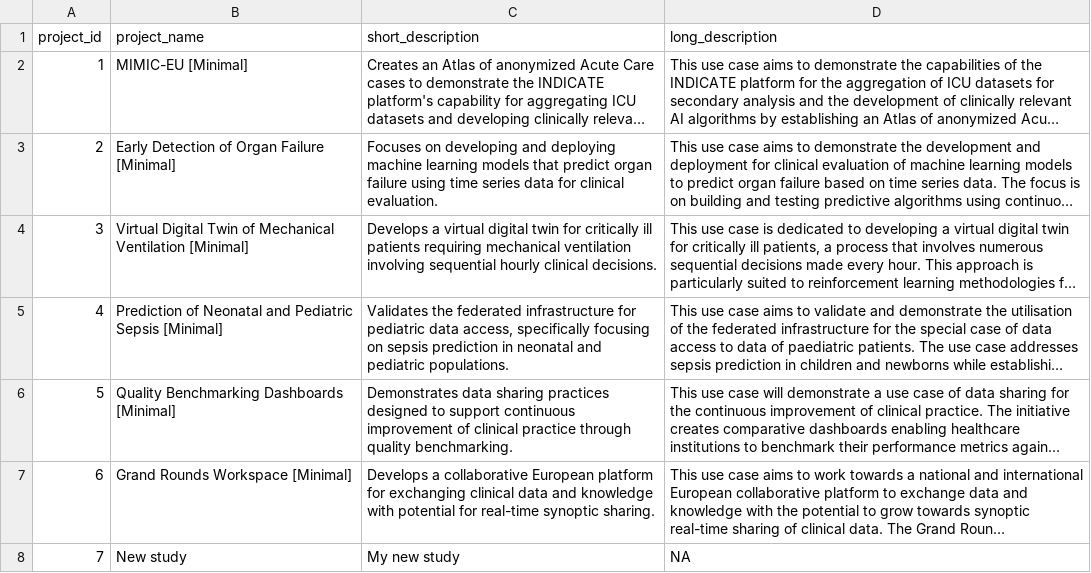
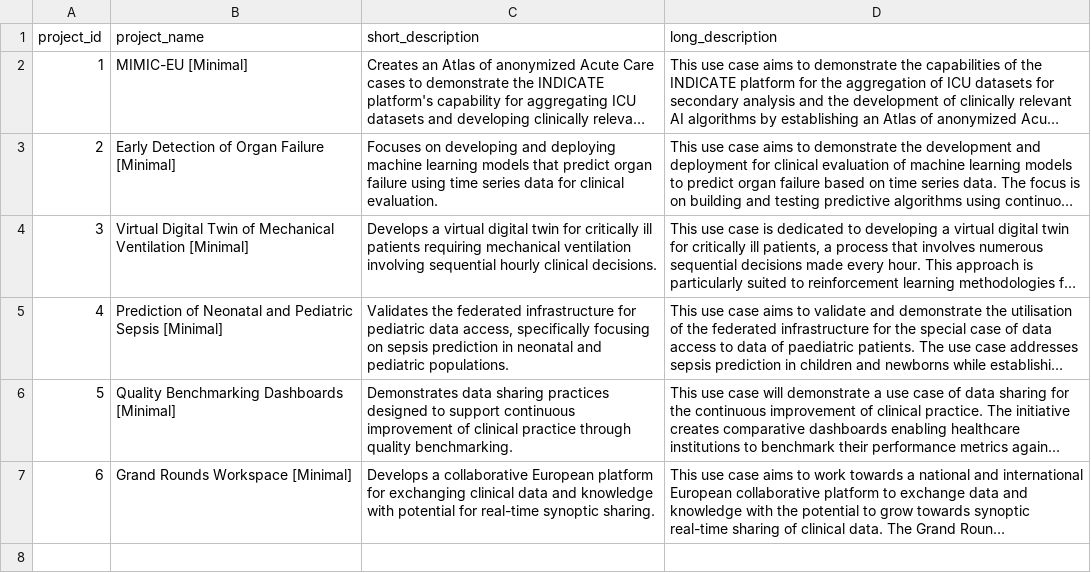
Before and after one commit to indicate-eu/data-dictionary, a CSV file: inst/extdata/data_dictionary/projects.csv, drawn as a sheet; long unchanged cells end in …; the diff names each change by its address in the sheet, - before the commit and + after, or states it on an @@ line.

Commit message:
Refactor Dictionary Explorer and improve UI utilities
- Simplify mod_dictionary_explorer render functions
- Enhance utils_ui with shared display components
- Update CSS styling for consistency
- Clean up projects.csv data

```diff
--- a/inst/extdata/data_dictionary/projects.csv
+++ b/inst/extdata/data_dictionary/projects.csv
-row 8: 7 | New study | My new study | NA
```
Also changed, not shown: 3 other files.
